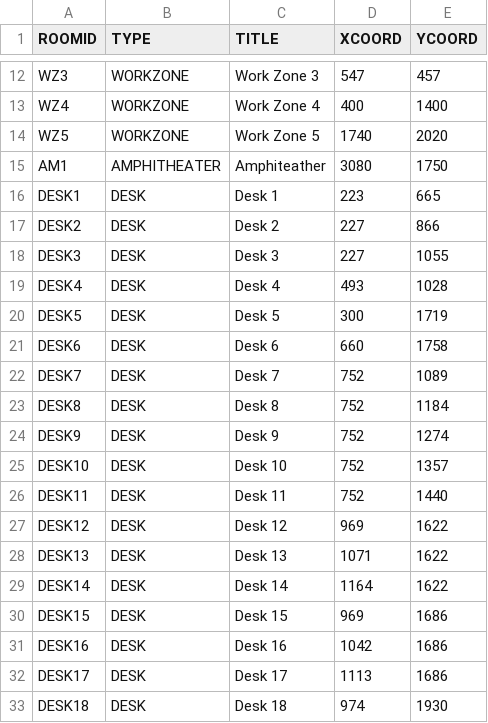
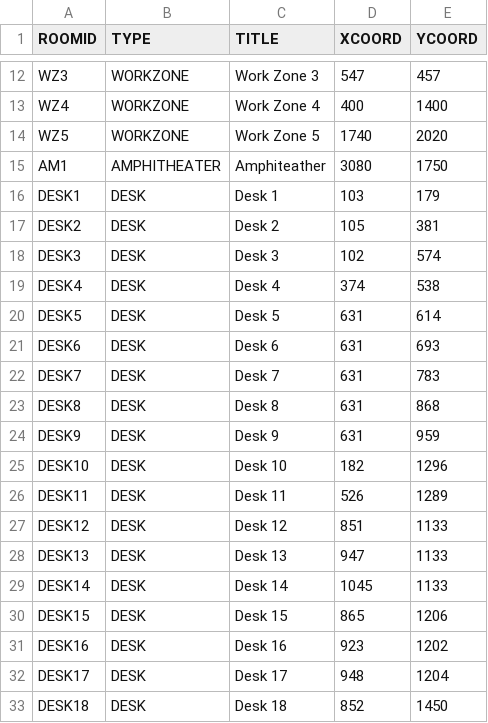
Before and after one commit to soft-eng-d19-team-c/CS3733-D19-Team-C-Project, a CSV file: src/main/resources/data/booking_locations.csv, drawn as a sheet; only a part is shown, gaps mark what is left out; the diff covers the shown part only.

Commit message:
i used the right image now yaaaay

```diff
--- a/src/main/resources/data/booking_locations.csv
+++ b/src/main/resources/data/booking_locations.csv
@@ -15,19 +15,19 @@ WZ5,WORKZONE,Work Zone 5,1740,2020
 AM1,AMPHITHEATER,Amphiteather,3080,1750
-DESK1,DESK,Desk 1,223,665
-DESK2,DESK,Desk 2,227,866
-DESK3,DESK,Desk 3,227,1055
-DESK4,DESK,Desk 4,493,1028
-DESK5,DESK,Desk 5,300,1719
-DESK6,DESK,Desk 6,660,1758
-DESK7,DESK,Desk 7,752,1089
-DESK8,DESK,Desk 8,752,1184
-DESK9,DESK,Desk 9,752,1274
-DESK10,DESK,Desk 10,752,1357
-DESK11,DESK,Desk 11,752,1440
-DESK12,DESK,Desk 12,969,1622
-DESK13,DESK,Desk 13,1071,1622
-DESK14,DESK,Desk 14,1164,1622
-DESK15,DESK,Desk 15,969,1686
-DESK16,DESK,Desk 16,1042,1686
-DESK17,DESK,Desk 17,1113,1686
-DESK18,DESK,Desk 18,974,1930
+DESK1,DESK,Desk 1,103,179
+DESK2,DESK,Desk 2,105,381
+DESK3,DESK,Desk 3,102,574
+DESK4,DESK,Desk 4,374,538
+DESK5,DESK,Desk 5,631,614
+DESK6,DESK,Desk 6,631,693
+DESK7,DESK,Desk 7,631,783
+DESK8,DESK,Desk 8,631,868
+DESK9,DESK,Desk 9,631,959
+DESK10,DESK,Desk 10,182,1296
+DESK11,DESK,Desk 11,526,1289
+DESK12,DESK,Desk 12,851,1133
+DESK13,DESK,Desk 13,947,1133
+DESK14,DESK,Desk 14,1045,1133
+DESK15,DESK,Desk 15,865,1206
+DESK16,DESK,Desk 16,923,1202
+DESK17,DESK,Desk 17,948,1204
+DESK18,DESK,Desk 18,852,1450
```
Also changed, not shown: 50 edited cells elsewhere in this file.
